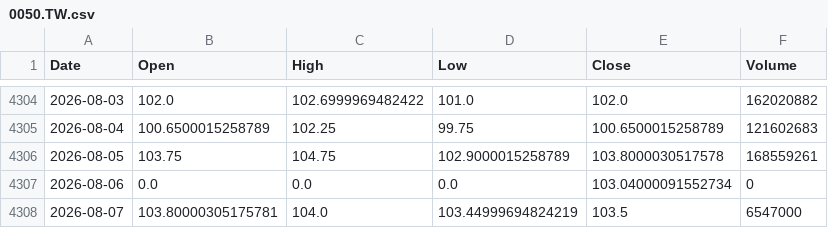
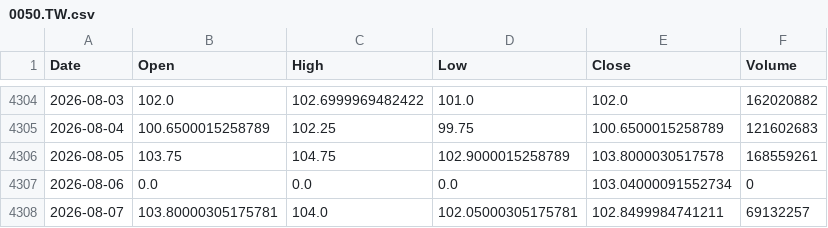
Before and after one commit to culolom/200sm-backtest, a CSV file: data/0050.TW.csv, drawn as a sheet; only a part is shown, gaps mark what is left out.

```diff
--- a/data/0050.TW.csv
+++ b/data/0050.TW.csv
@@ -4307,2 +4307,2 @@ Date,Open,High,Low,Close,Volume
 2026-08-06,0.0,0.0,0.0,103.04000091552734,0
-2026-08-07,103.80000305175781,104.0,103.44999694824219,103.5,6547000
+2026-08-07,103.80000305175781,104.0,102.05000305175781,102.8499984741211,69132257
```
Also changed, not shown: data/00631L.TW.csv, data/00878.TW.csv, 1 other file.
